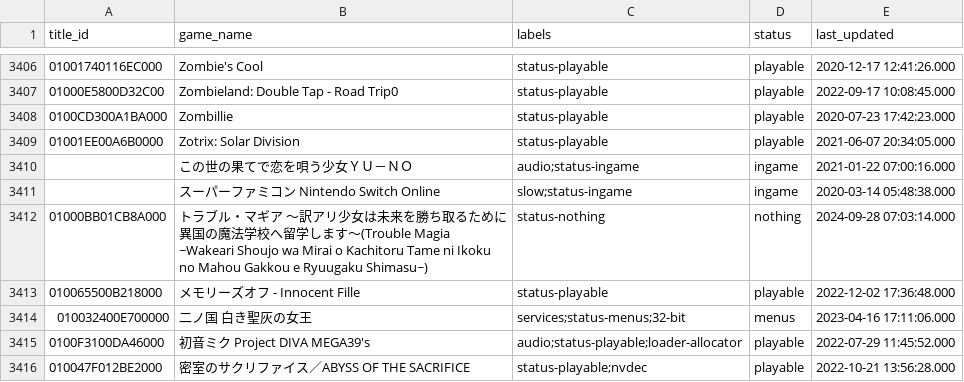
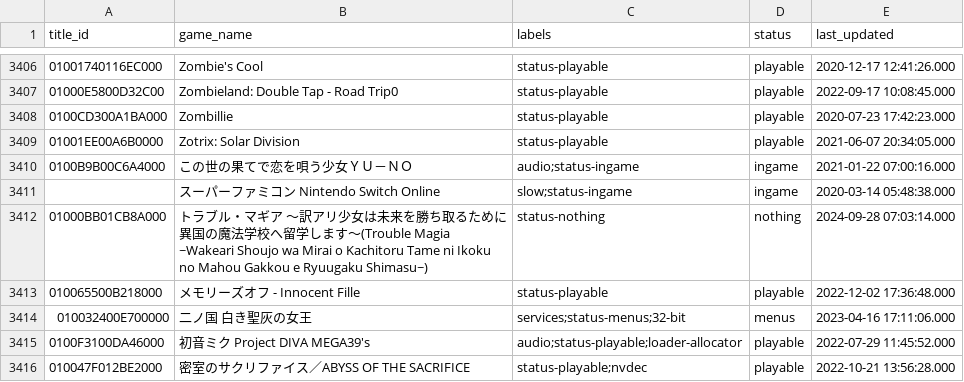
Before and after one commit to GRID0-net/GRID0-ryujinx, a CSV file: docs/compatibility.csv, drawn as a sheet; only a part is shown, gaps mark what is left out.

Commit message:
missing JP title id

```diff
--- a/docs/compatibility.csv
+++ b/docs/compatibility.csv
@@ -3409,3 +3409,3 @@
 01001EE00A6B0000,"Zotrix: Solar Division",status-playable,playable,2021-06-07 20:34:05.000
-,"この世の果てで恋を唄う少女ＹＵ－ＮＯ",audio;status-ingame,ingame,2021-01-22 07:00:16.000
+0100B9B00C6A4000,"この世の果てで恋を唄う少女ＹＵ－ＮＯ",audio;status-ingame,ingame,2021-01-22 07:00:16.000
 ,"スーパーファミコン Nintendo Switch Online",slow;status-ingame,ingame,2020-03-14 05:48:38.000
```
